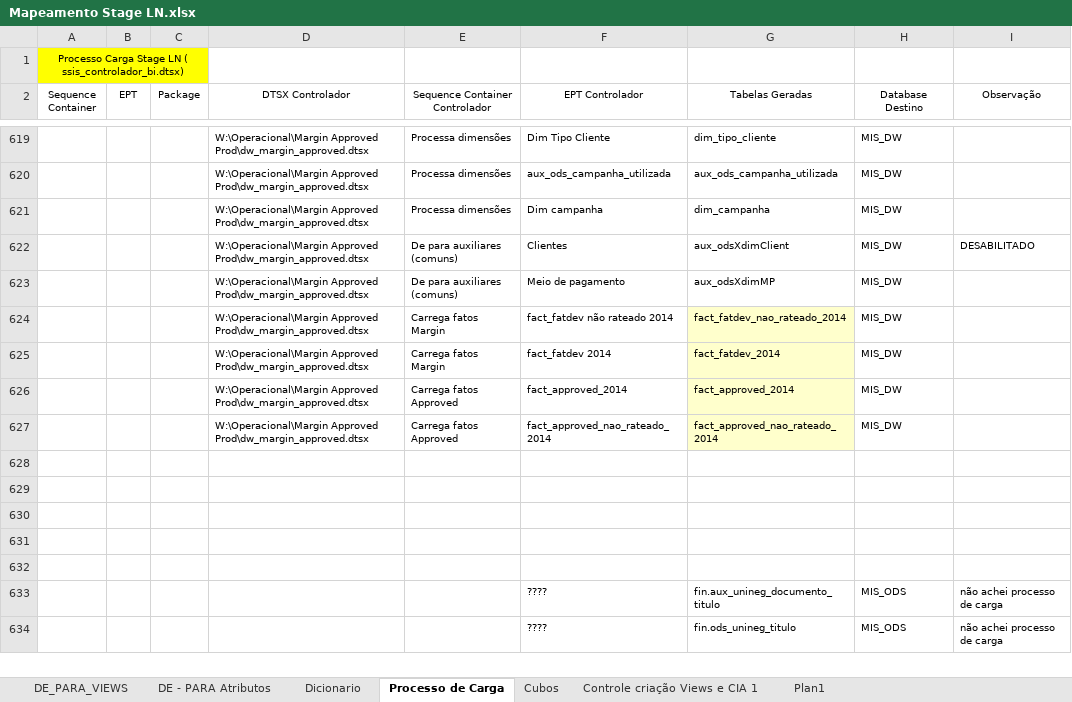
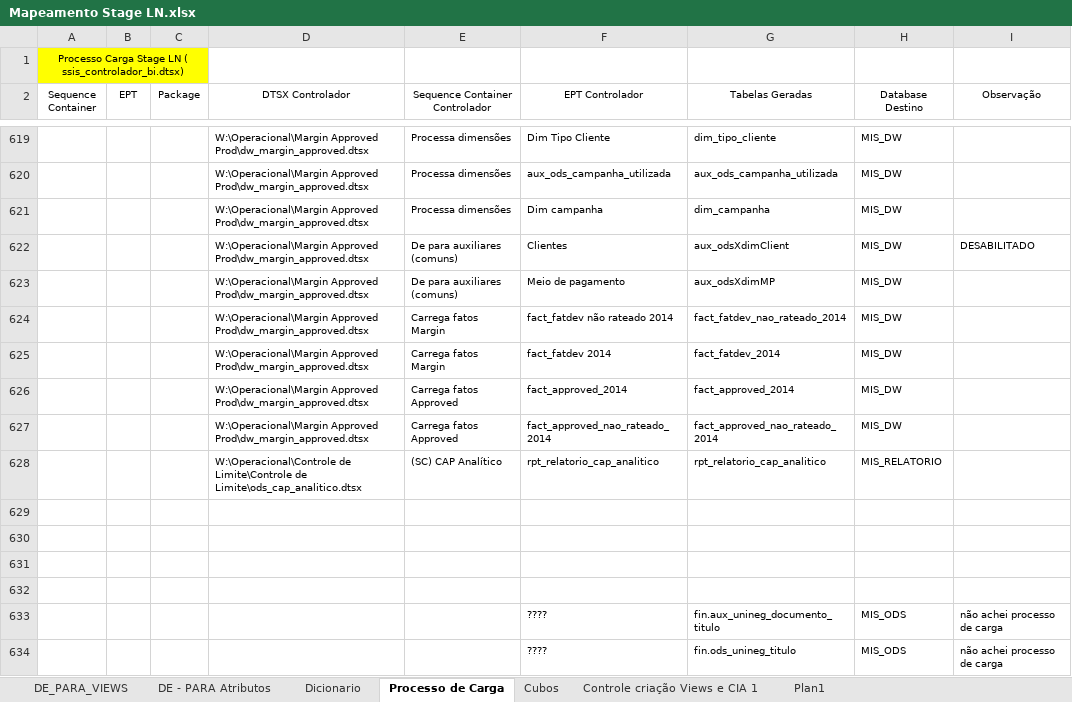
Before and after one commit to patricknaka/Nova, an Excel workbook: Documentação/Planilhas/Mapeamento Stage LN.xlsx, sheet Processo de Carga, drawn as a sheet; only a part is shown, gaps mark what is left out; values as stored, in another font and other column widths than the file's, no borders; table styles not drawn; the diff names each change by its address in the sheet, - before the commit and + after, or states it on an @@ line.

Commit message:
Atualização Documentação

```diff
--- a/Documentação/Planilhas/Mapeamento Stage LN.xlsx (sheet Processo de Carga)
+++ b/Documentação/Planilhas/Mapeamento Stage LN.xlsx (sheet Processo de Carga)
-G624:G627 fill: #FFFFCC
+G624:G627 fill: none
-row 628: (empty)
+row 628:  |  |  | W:\Operacional\Controle de Limite\Controle de Limite\ods_cap_analitico.dtsx | (SC) CAP Analítico | rpt_relatorio_cap_analitico | rpt_relatorio_cap_analitico | MIS_RELATORIO
```
Also changed, not shown: 4 other files.
